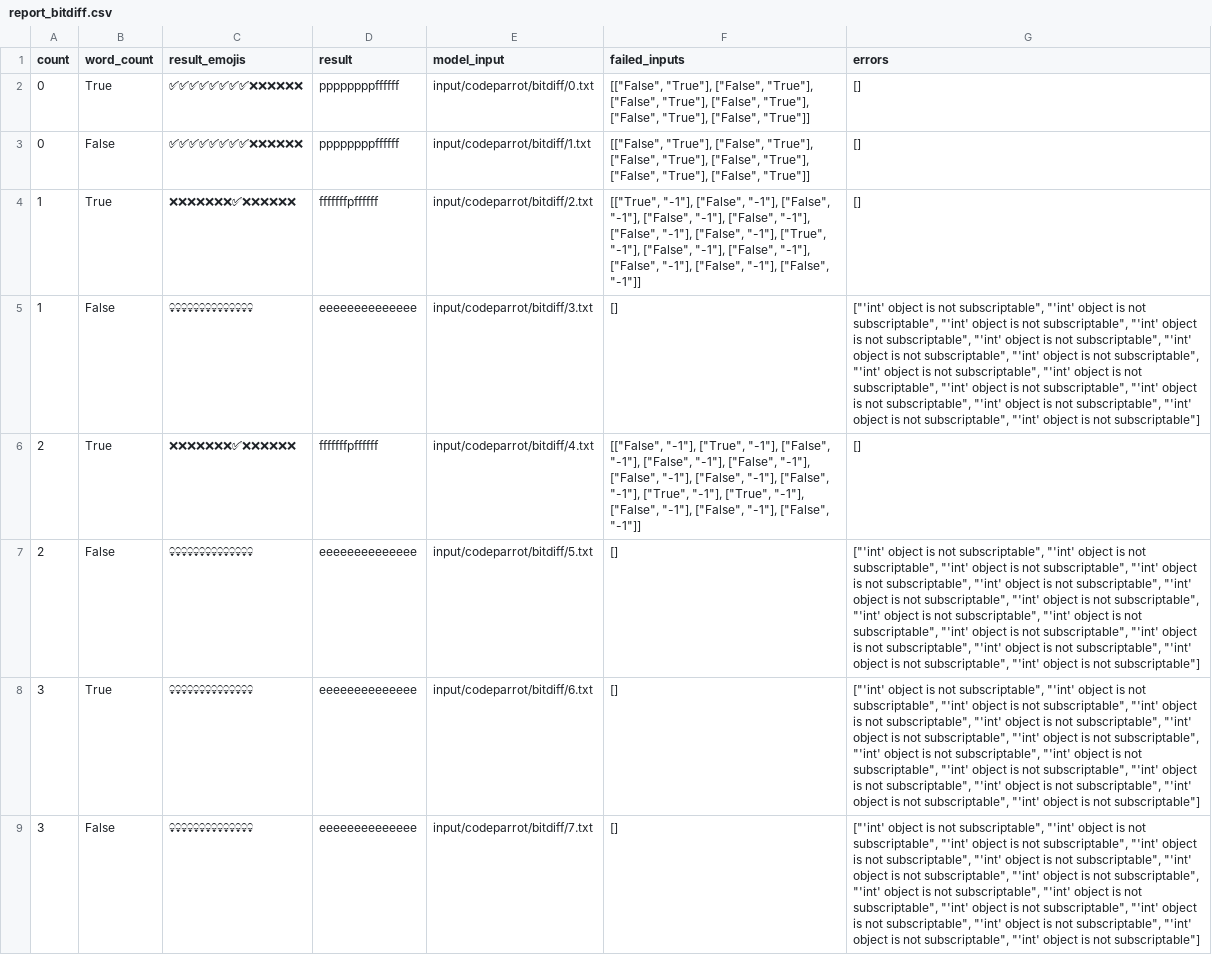
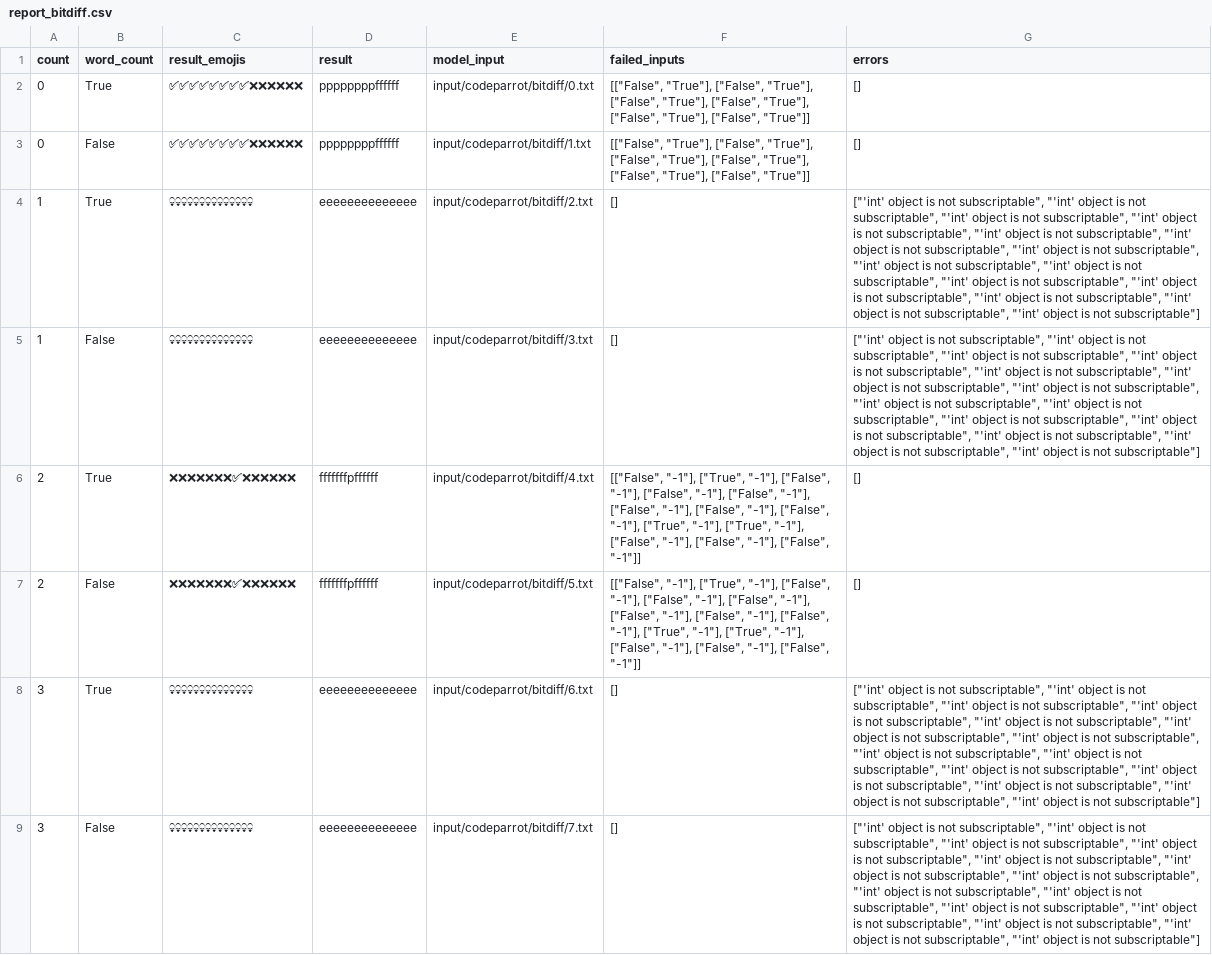
Before and after one commit to furunkel/codex_grid_eval, a CSV file: reports/codeparrot/report_bitdiff.csv, drawn as a sheet; only a part is shown; the diff covers the shown part only; the diff names each change by its address in the sheet, - before the commit and + after, or states it on an @@ line.

```diff
--- a/reports/codeparrot/report_bitdiff.csv
+++ b/reports/codeparrot/report_bitdiff.csv
-C4 (result_emojis): ❌❌❌❌❌❌❌✅❌❌❌❌❌❌
+C4 (result_emojis): 💀💀💀💀💀💀💀💀💀💀💀💀💀💀
-D4 (result): fffffffpffffff
+D4 (result): eeeeeeeeeeeeee
-F4 (failed_inputs): [["True", "-1"], ["False", "-1"], ["False", "-1"], ["False", "-1"], ["False", "-1"], ["False", "-1"], ["False", "-1"], ["True", "-1"], ["False", "-1"], ["False", "-1"], ["False", "-1"], ["False", "-1"], ["False", "-1"]]
+F4 (failed_inputs): []
-G4 (errors): []
+G4 (errors): ["'int' object is not subscriptable", "'int' object is not subscriptable", "'int' object is not subscriptable", "'int' object is not subscriptable", "'int' object is not subscriptable", "'int' object is not subscriptable", "'int' object is not subscriptable", "'int' object is not subscriptable", "'int' object is not subscriptable", "'int' object is not subscriptable", "'int' object is not subscriptable", "'int' object is not subscriptable", "'int' object is not subscriptable", "'int' object is not subscriptable"]
-C7 (result_emojis): 💀💀💀💀💀💀💀💀💀💀💀💀💀💀
+C7 (result_emojis): ❌❌❌❌❌❌❌✅❌❌❌❌❌❌
-D7 (result): eeeeeeeeeeeeee
+D7 (result): fffffffpffffff
-F7 (failed_inputs): []
+F7 (failed_inputs): [["False", "-1"], ["True", "-1"], ["False", "-1"], ["False", "-1"], ["False", "-1"], ["False", "-1"], ["False", "-1"], ["False", "-1"], ["True", "-1"], ["True", "-1"], ["False", "-1"], ["False", "-1"], ["False", "-1"]]
-G7 (errors): ["'int' object is not subscriptable", "'int' object is not subscriptable", "'int' object is not subscriptable", "'int' object is not subscriptable", "'int' object is not subscriptable", "'int' object is not subscriptable", "'int' object is not subscriptable", "'int' object is not subscriptable", "'int' object is not subscriptable", "'int' object is not subscriptable", "'int' object is not subscriptable", "'int' object is not subscriptable", "'int' object is not subscriptable", "'int' object is not subscriptable"]
+G7 (errors): []
```
Also changed, not shown: 12 edited cells elsewhere in this file, reports/codeparrot/report_vars_bitdiff.csv, reports/codex/report_bitdiff.csv, 50 other files.
